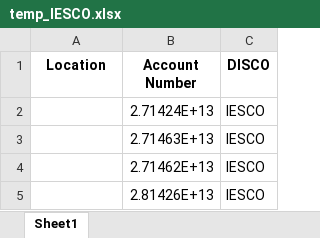
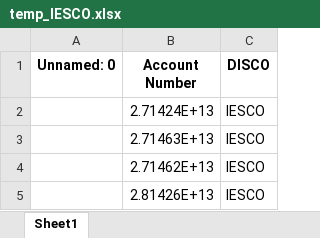
Before and after one commit to muskankumari2001/ESG-App, an Excel workbook: uploads/temp_IESCO.xlsx, sheet Sheet1, drawn as a sheet; values as stored, in another font and other column widths than the file's, no borders; the diff names each change by its address in the sheet, - before the commit and + after, or states it on an @@ line.

```diff
--- a/uploads/temp_IESCO.xlsx (sheet Sheet1)
+++ b/uploads/temp_IESCO.xlsx (sheet Sheet1)
-A1: Location
+A1: Unnamed: 0
```
Also changed, not shown: extracted_bills_data.xlsx, uploads/temp_FESCO.xlsx, 11 other files.
